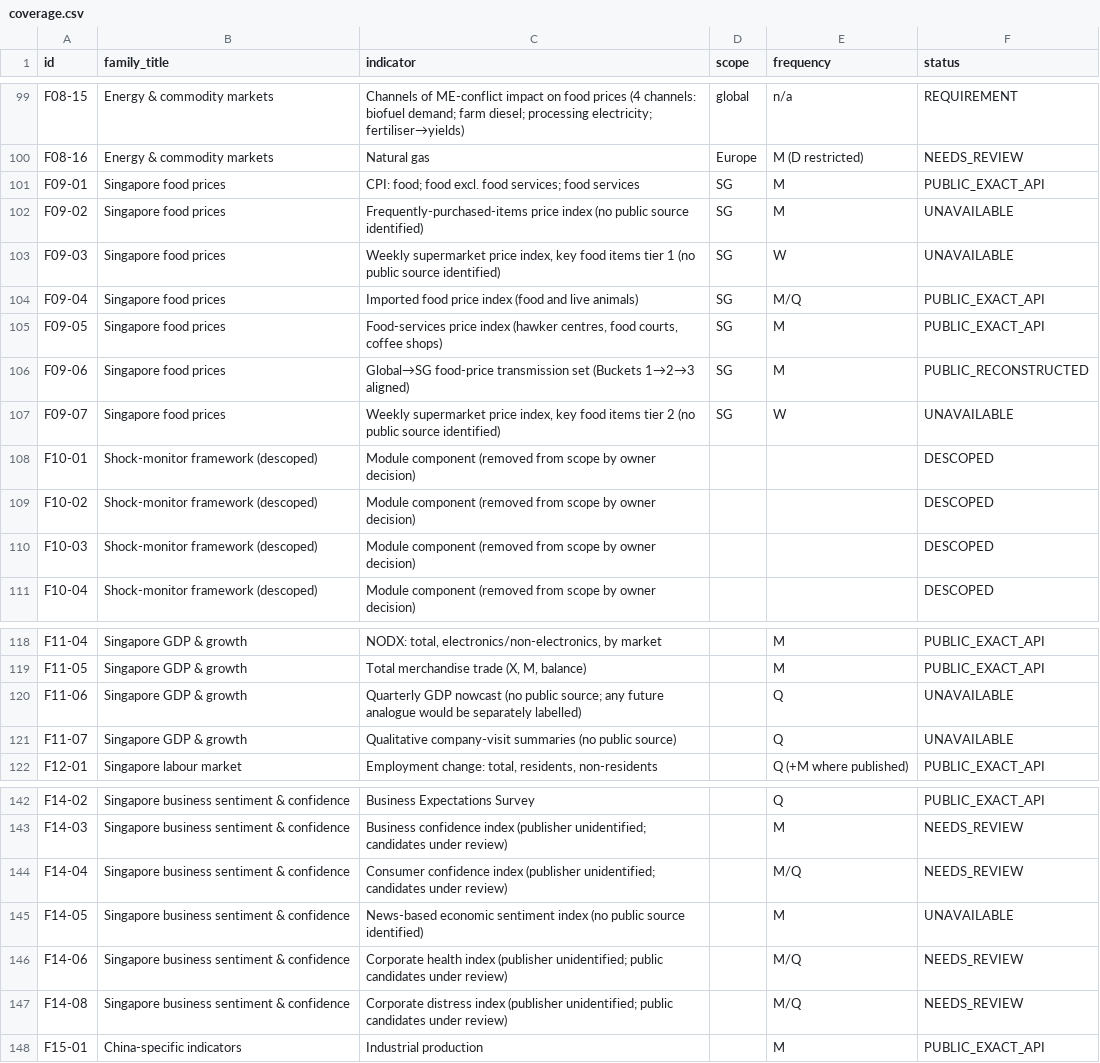
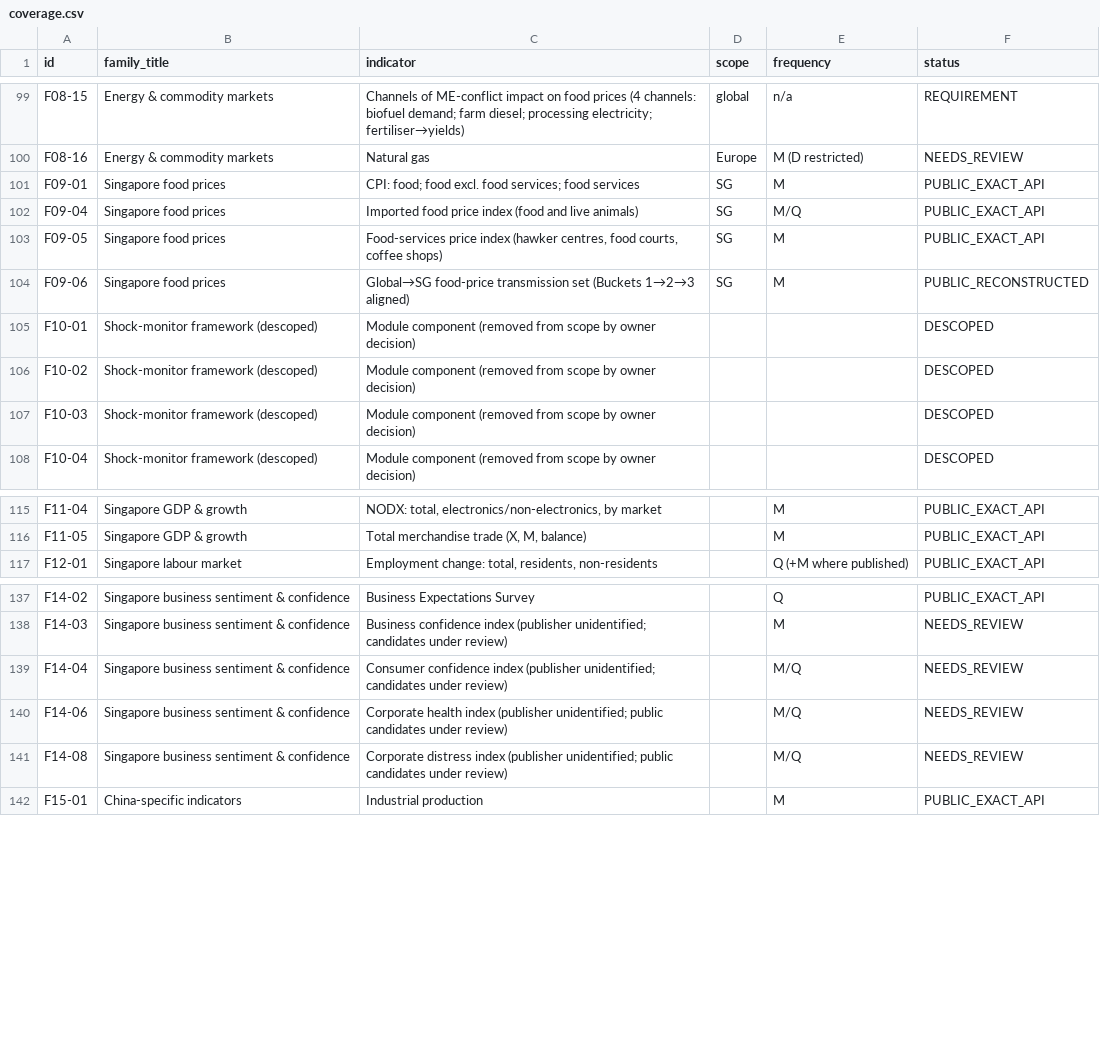
Before and after one commit to calvintancy/econ-explorer, a CSV file: coverage.csv, drawn as a sheet; only a part is shown, gaps mark what is left out.

```diff
--- a/coverage.csv
+++ b/coverage.csv
@@ -101,4 +101,2 @@ F08-16,Energy & commodity markets,Natural gas,Europe,M (D restricted),NEEDS_REVI
 F09-01,Singapore food prices,CPI: food; food excl. food services; food services,SG,M,PUBLIC_EXACT_API
-F09-02,Singapore food prices,Frequently-purchased-items price index (no public source identified),SG,M,UNAVAILABLE
-F09-03,Singapore food prices,"Weekly supermarket price index, key food items tier 1 (no public source identified)",SG,W,UNAVAILABLE
 F09-04,Singapore food prices,Imported food price index (food and live animals),SG,M/Q,PUBLIC_EXACT_API
@@ -106,3 +104,2 @@ F09-05,Singapore food prices,"Food-services price index (hawker centres, food co
 F09-06,Singapore food prices,Global→SG food-price transmission set (Buckets 1→2→3 aligned),SG,M,PUBLIC_RECONSTRUCTED
-F09-07,Singapore food prices,"Weekly supermarket price index, key food items tier 2 (no public source identified)",SG,W,UNAVAILABLE
 F10-01,Shock-monitor framework (descoped),Module component (removed from scope by owner decision),,,DESCOPED
@@ -119,4 +116,2 @@ F11-04,Singapore GDP & growth,"NODX: total, electronics/non-electronics, by mark
 F11-05,Singapore GDP & growth,"Total merchandise trade (X, M, balance)",,M,PUBLIC_EXACT_API
-F11-06,Singapore GDP & growth,Quarterly GDP nowcast (no public source; any future analogue would be separately labelled),,Q,UNAVAILABLE
-F11-07,Singapore GDP & growth,Qualitative company-visit summaries (no public source),,Q,UNAVAILABLE
 F12-01,Singapore labour market,"Employment change: total, residents, non-residents",,Q (+M where published),PUBLIC_EXACT_API
@@ -144,3 +139,2 @@ F14-03,Singapore business sentiment & confidence,Business confidence index (publ
 F14-04,Singapore business sentiment & confidence,Consumer confidence index (publisher unidentified; candidates under review),,M/Q,NEEDS_REVIEW
-F14-05,Singapore business sentiment & confidence,News-based economic sentiment index (no public source identified),,M,UNAVAILABLE
 F14-06,Singapore business sentiment & confidence,Corporate health index (publisher unidentified; public candidates under review),,M/Q,NEEDS_REVIEW
```
Also changed, not shown: 36 other files.
